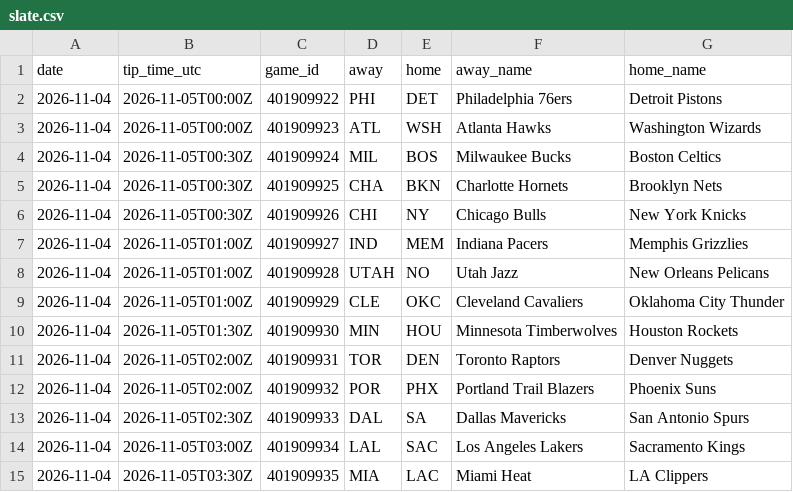
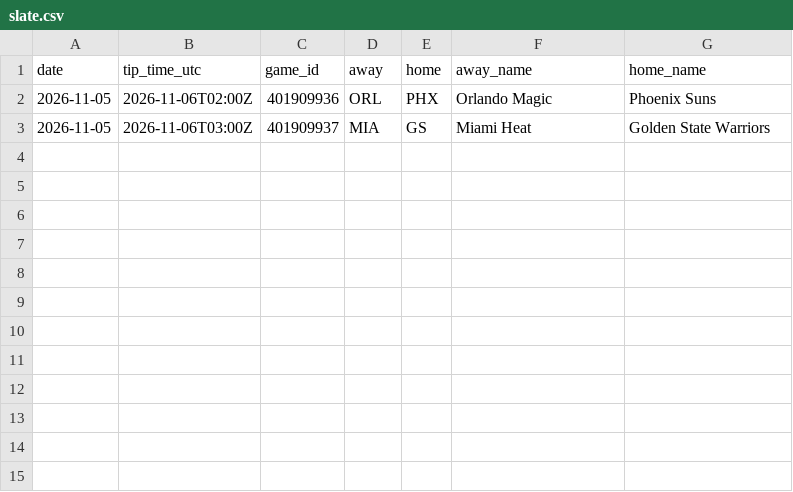
Before and after one commit to sammoldenhauer-ops/NBA-Model, a CSV file: web/public/data/stats/slate.csv, drawn as a sheet.

```diff
--- a/web/public/data/stats/slate.csv
+++ b/web/public/data/stats/slate.csv
@@ -1,15 +1,3 @@
 "date","tip_time_utc","game_id","away","home","away_name","home_name"
-"2026-11-04","2026-11-05T00:00Z","401909922","PHI","DET","Philadelphia 76ers","Detroit Pistons"
-"2026-11-04","2026-11-05T00:00Z","401909923","ATL","WSH","Atlanta Hawks","Washington Wizards"
-"2026-11-04","2026-11-05T00:30Z","401909924","MIL","BOS","Milwaukee Bucks","Boston Celtics"
-"2026-11-04","2026-11-05T00:30Z","401909925","CHA","BKN","Charlotte Hornets","Brooklyn Nets"
-"2026-11-04","2026-11-05T00:30Z","401909926","CHI","NY","Chicago Bulls","New York Knicks"
-"2026-11-04","2026-11-05T01:00Z","401909927","IND","MEM","Indiana Pacers","Memphis Grizzlies"
-"2026-11-04","2026-11-05T01:00Z","401909928","UTAH","NO","Utah Jazz","New Orleans Pelicans"
-"2026-11-04","2026-11-05T01:00Z","401909929","CLE","OKC","Cleveland Cavaliers","Oklahoma City Thunder"
-"2026-11-04","2026-11-05T01:30Z","401909930","MIN","HOU","Minnesota Timberwolves","Houston Rockets"
-"2026-11-04","2026-11-05T02:00Z","401909931","TOR","DEN","Toronto Raptors","Denver Nuggets"
-"2026-11-04","2026-11-05T02:00Z","401909932","POR","PHX","Portland Trail Blazers","Phoenix Suns"
-"2026-11-04","2026-11-05T02:30Z","401909933","DAL","SA","Dallas Mavericks","San Antonio Spurs"
-"2026-11-04","2026-11-05T03:00Z","401909934","LAL","SAC","Los Angeles Lakers","Sacramento Kings"
-"2026-11-04","2026-11-05T03:30Z","401909935","MIA","LAC","Miami Heat","LA Clippers"
+"2026-11-05","2026-11-06T02:00Z","401909936","ORL","PHX","Orlando Magic","Phoenix Suns"
+"2026-11-05","2026-11-06T03:00Z","401909937","MIA","GS","Miami Heat","Golden State Warriors"
```
Also changed, not shown: pipeline/cache/lines.csv, web/public/data/backtest.csv, 17 other files.
